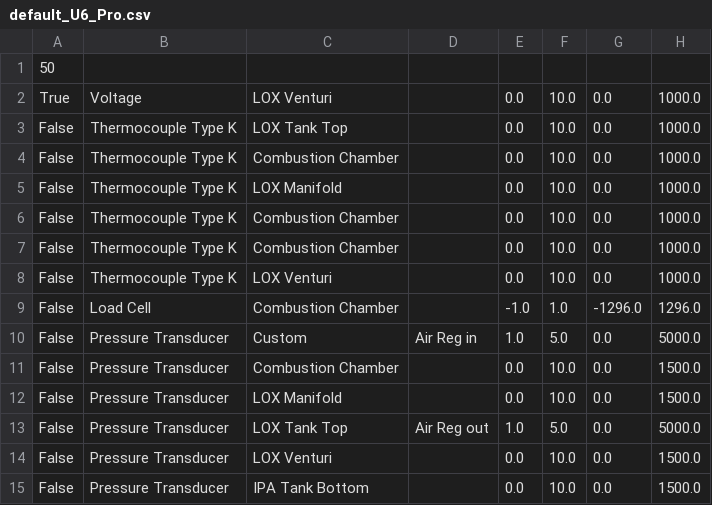
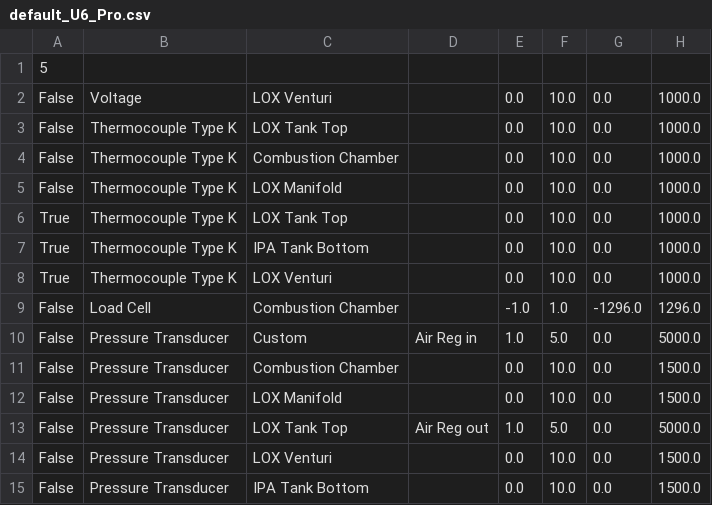
Before and after one commit to wisconsinspaceprogram/2025-half-badger-test-stand, a CSV file: V4 - Full App Setup/app/save_files/defaults/default_U6_Pro.csv, drawn as a sheet.

```diff
--- a/V4 - Full App Setup/app/save_files/defaults/default_U6_Pro.csv
+++ b/V4 - Full App Setup/app/save_files/defaults/default_U6_Pro.csv
@@ -1,3 +1,3 @@
-50
-True,Voltage,LOX Venturi,,0.0,10.0,0.0,1000.0
+5
+False,Voltage,LOX Venturi,,0.0,10.0,0.0,1000.0
 False,Thermocouple Type K,LOX Tank Top,,0.0,10.0,0.0,1000.0
@@ -5,5 +5,5 @@ False,Thermocouple Type K,Combustion Chamber,,0.0,10.0,0.0,1000.0
 False,Thermocouple Type K,LOX Manifold,,0.0,10.0,0.0,1000.0
-False,Thermocouple Type K,Combustion Chamber,,0.0,10.0,0.0,1000.0
-False,Thermocouple Type K,Combustion Chamber,,0.0,10.0,0.0,1000.0
-False,Thermocouple Type K,LOX Venturi,,0.0,10.0,0.0,1000.0
+True,Thermocouple Type K,LOX Tank Top,,0.0,10.0,0.0,1000.0
+True,Thermocouple Type K,IPA Tank Bottom,,0.0,10.0,0.0,1000.0
+True,Thermocouple Type K,LOX Venturi,,0.0,10.0,0.0,1000.0
 False,Load Cell,Combustion Chamber,,-1.0,1.0,-1296.0,1296.0
```
Also changed, not shown: V4 - Full App Setup/app/save_files/defaults/default_T7.csv, 4 other files.
